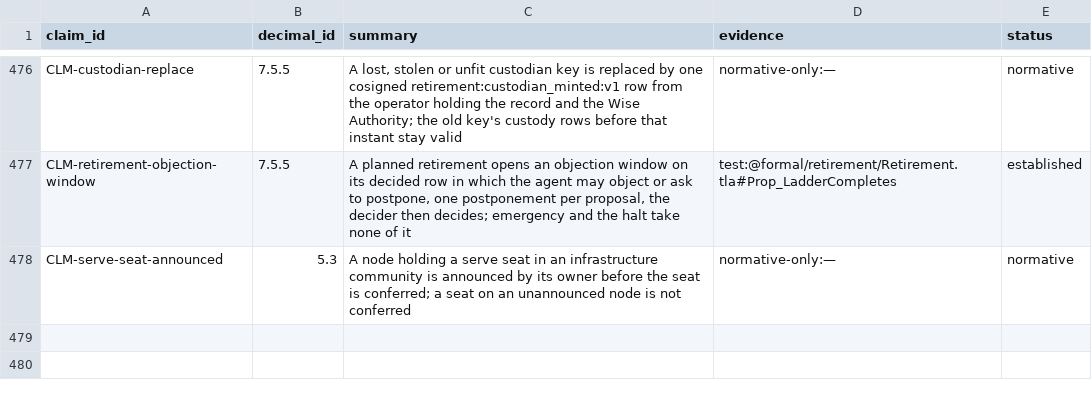
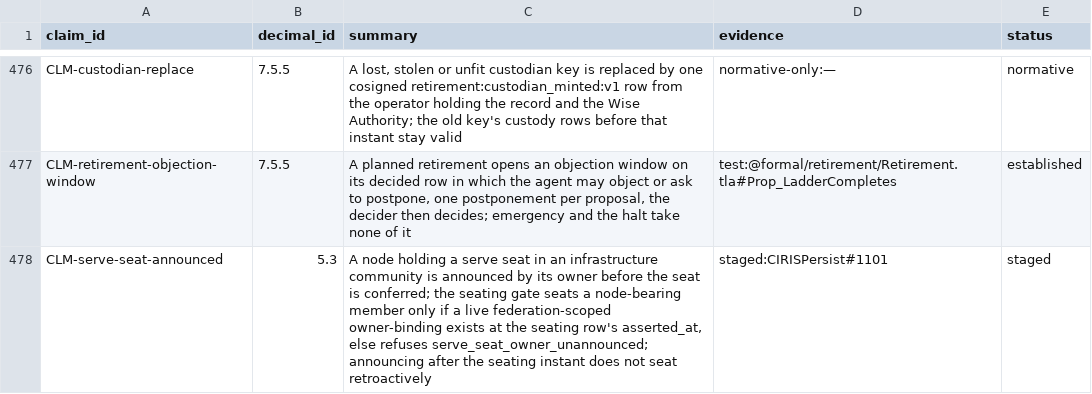
Before and after one commit to CIRISAI/CIRISConstitution, a TSV file: constitution/claims.tsv, drawn as a sheet; only a part is shown, gaps mark what is left out.

```diff
--- a/constitution/claims.tsv
+++ b/constitution/claims.tsv
@@ -477,2 +477,2 @@ CLM-custodian-replace	7.5.5	A lost, stolen or unfit custodian key is replaced by
 CLM-retirement-objection-window	7.5.5	A planned retirement opens an objection window on its decided row in which the agent may object or ask to postpone, one postponement per proposal, the decider then decides; emergency and the halt take none of it	test:@formal/retirement/Retirement.tla#Prop_LadderCompletes	established
-CLM-serve-seat-announced	5.3	A node holding a serve seat in an infrastructure community is announced by its owner before the seat is conferred; a seat on an unannounced node is not conferred	normative-only:—	normative
+CLM-serve-seat-announced	5.3	A node holding a serve seat in an infrastructure community is announced by its owner before the seat is conferred; the seating gate seats a node-bearing member only if a live federation-scoped owner-binding exists at the seating row's asserted_at, else refuses serve_seat_owner_unannounced; announcing after the seating instant does not seat retroactively	staged:CIRISPersist#1101	staged
```
Also changed, not shown: 3 other files.
